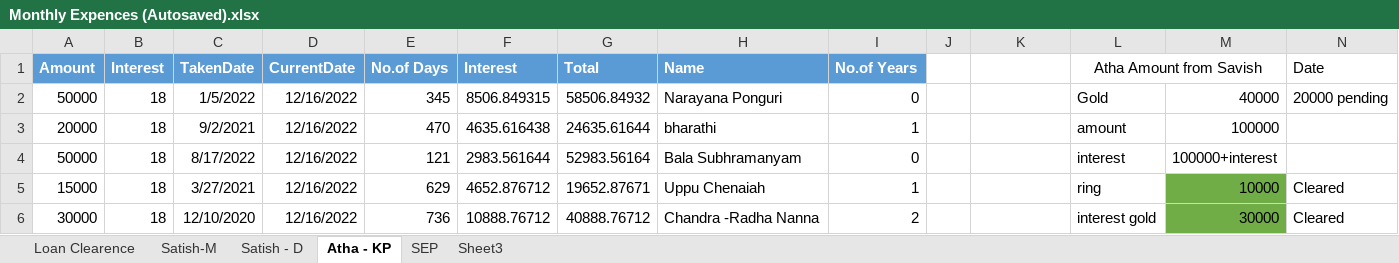
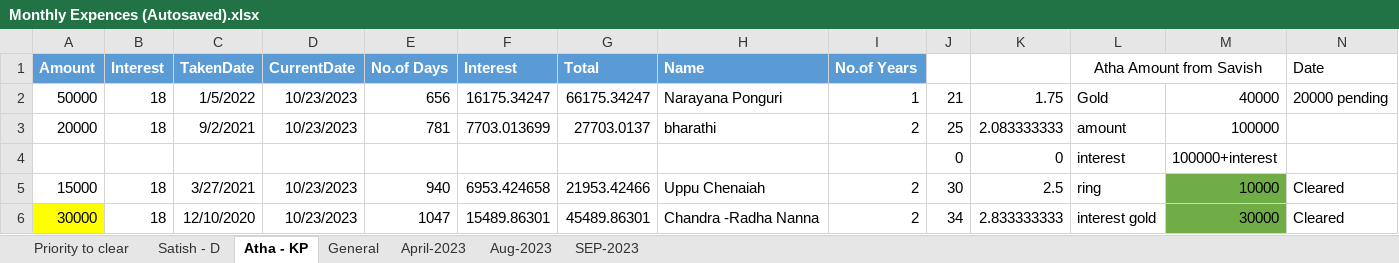
Before and after one commit to S1V93/S1V93, an Excel workbook: Monthly Expences (Autosaved).xlsx, sheet Atha - KP, drawn as a sheet; only a part is shown; values as stored, in another font and other column widths than the file's, no borders; removed rows and columns are numbered as before the commit, all else as after; rows hold the shown columns only; the diff covers the shown part only; the diff names each change by its address in the sheet, - before the commit and + after, or states it on an @@ line.

```diff
--- a/Monthly Expences (Autosaved).xlsx (sheet Atha - KP)
+++ b/Monthly Expences (Autosaved).xlsx (sheet Atha - KP)
-sheet tab: SEP
+sheet tab: General
@@ sheet tab hidden: Loan Clearence @@
@@ sheet tab hidden: Satish-M @@
-sheet tab: Sheet3
+sheet tab: Priority to clear
+sheet tab: April-2023
+sheet tab: Aug-2023
+sheet tab: SEP-2023
-D2:D3 (CurrentDate): 12/16/2022
+D2:D3 (CurrentDate): 10/23/2023
-E2 (No.of Days): 345
+E2 (No.of Days): 656
-F2 (Interest): 8506.849315
+F2 (Interest): 16175.34247
-G2 (Total): 58506.84932
+G2 (Total): 66175.34247
-I2 (No.of Years): 0
+I2 (No.of Years): 1
-J2: (empty)
+J2: 21
-K2: (empty)
+K2: 1.75
-E3 (No.of Days): 470
+E3 (No.of Days): 781
-F3 (Interest): 4635.616438
+F3 (Interest): 7703.013699
-G3 (Total): 24635.61644
+G3 (Total): 27703.0137
-I3 (No.of Years): 1
+I3 (No.of Years): 2
-J3: (empty)
+J3: 25
-K3: (empty)
+K3: 2.083333333
-row 4: 50000 | 18 | 8/17/2022 | 12/16/2022 | 121 | 2983.561644 | 52983.56164 | Bala Subhramanyam | 0 |  |  | interest | 100000+interest
+row 4:  |  |  |  |  |  |  |  |  | 0 | 0 | interest | 100000+interest
-D5:D6 (CurrentDate): 12/16/2022
+D5:D6 (CurrentDate): 10/23/2023
-E5 (No.of Days): 629
+E5 (No.of Days): 940
-F5 (Interest): 4652.876712
+F5 (Interest): 6953.424658
-G5 (Total): 19652.87671
+G5 (Total): 21953.42466
-I5 (No.of Years): 1
+I5 (No.of Years): 2
-J5: (empty)
+J5: 30
-K5: (empty)
+K5: 2.5
-A6 fill: none
+A6 fill: #FFFF00
-E6 (No.of Days): 736
+E6 (No.of Days): 1047
-F6 (Interest): 10888.76712
+F6 (Interest): 15489.86301
-G6 (Total): 40888.76712
+G6 (Total): 45489.86301
-J6: (empty)
+J6: 34
-K6: (empty)
+K6: 2.833333333
```
Also changed, not shown: 2 added rows, 2 removed rows and 8 edited cells elsewhere in this sheet, sheet Satish - D, sheet General.
